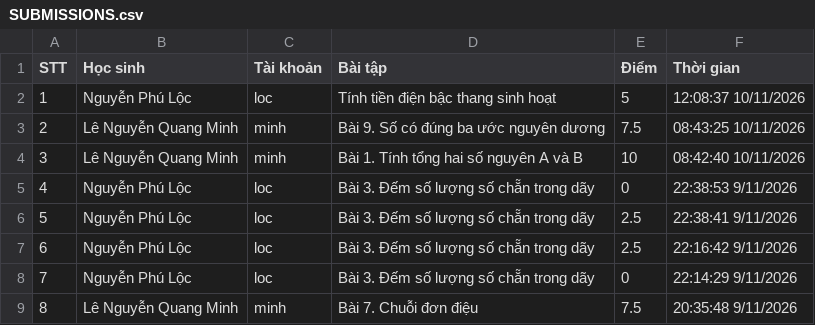
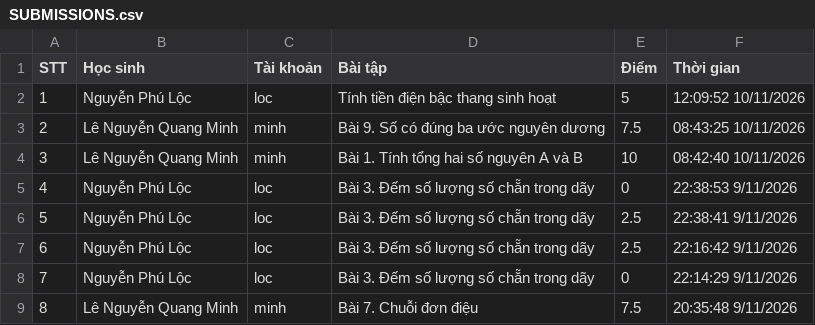
Before and after one commit to thefuong119/ai-python-thcs, a CSV file: SUBMISSIONS.csv, drawn as a sheet; only a part is shown.

Commit message:
[Submissions] Cập nhật 12:09:54 10/11/2026

```diff
--- a/SUBMISSIONS.csv
+++ b/SUBMISSIONS.csv
@@ -1,3 +1,3 @@
 STT,Học sinh,Tài khoản,Bài tập,Điểm,Thời gian
-1,"Nguyễn Phú Lộc","loc","Tính tiền điện bậc thang sinh hoạt",5,"12:08:37 10/11/2026"
+1,"Nguyễn Phú Lộc","loc","Tính tiền điện bậc thang sinh hoạt",5,"12:09:52 10/11/2026"
 2,"Lê Nguyễn Quang Minh","minh","Bài 9. Số có đúng ba ước nguyên dương",7.5,"08:43:25 10/11/2026"
```
